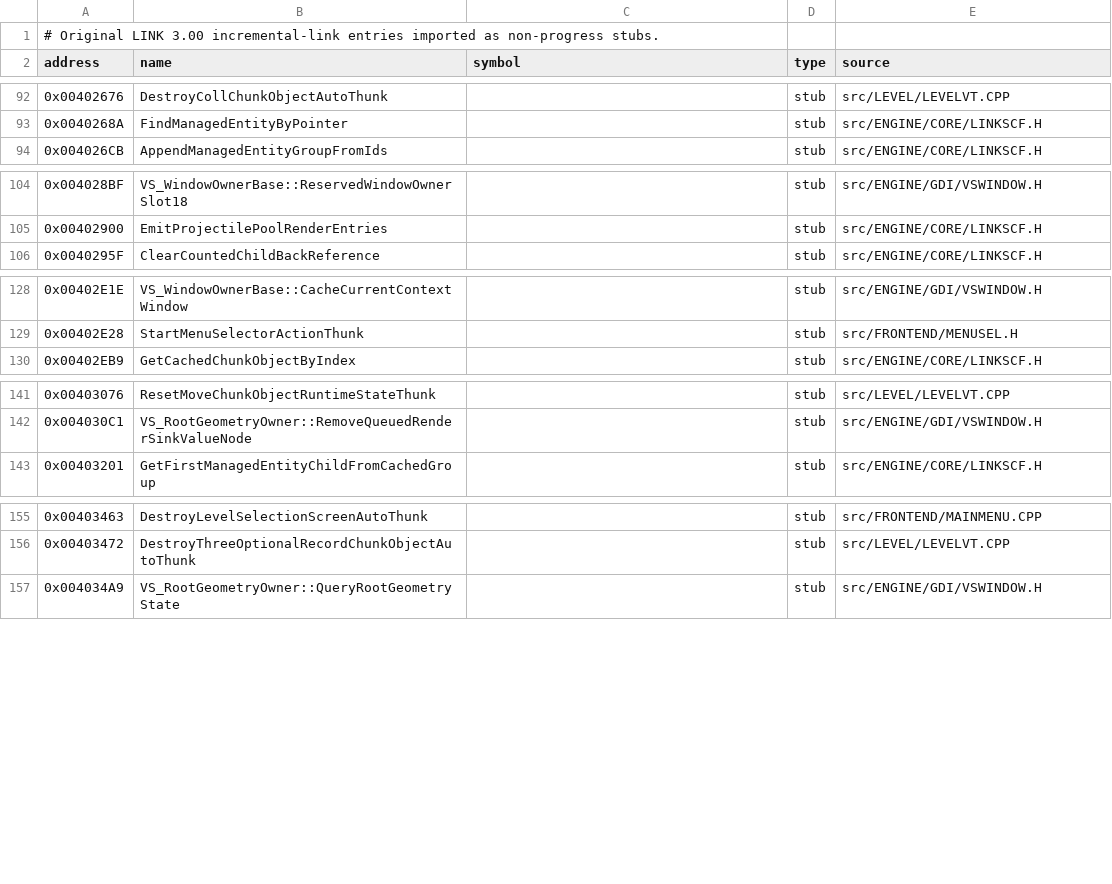
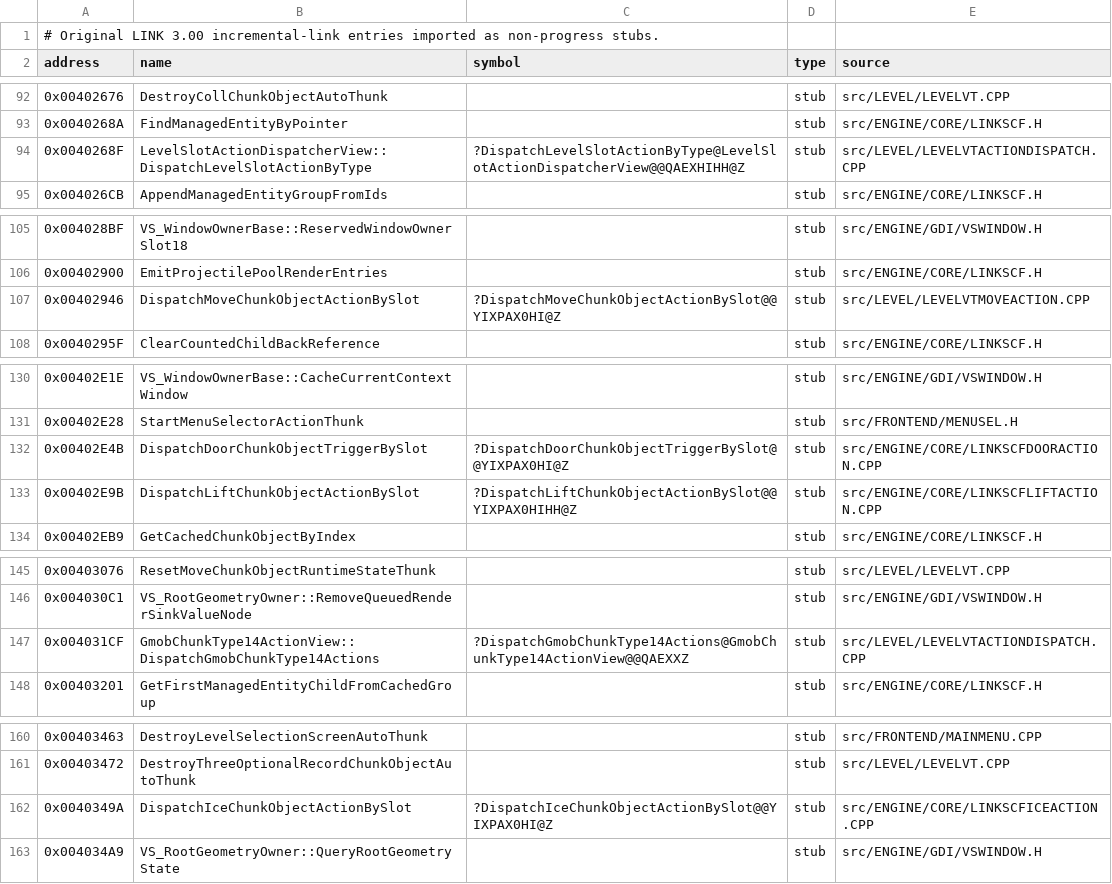
Before and after one commit to vonhoff/lemball-decomp, a CSV file: data/reccmp-linker-ilts.csv, drawn as a sheet; only a part is shown, gaps mark what is left out.

Commit message:
Recover GMOB action and state dispatch

```diff
--- a/data/reccmp-linker-ilts.csv
+++ b/data/reccmp-linker-ilts.csv
@@ -93,2 +93,3 @@ address,name,symbol,type,source
 0x0040268A,FindManagedEntityByPointer,,stub,src/ENGINE/CORE/LINKSCF.H
+0x0040268F,LevelSlotActionDispatcherView::DispatchLevelSlotActionByType,?DispatchLevelSlotActionByType@LevelSlotActionDispatcherView@@QAEXHIHH@Z,stub,src/LEVEL/LEVELVTACTIONDISPATCH.CPP
 0x004026CB,AppendManagedEntityGroupFromIds,,stub,src/ENGINE/CORE/LINKSCF.H
@@ -105,2 +106,3 @@ address,name,symbol,type,source
 0x00402900,EmitProjectilePoolRenderEntries,,stub,src/ENGINE/CORE/LINKSCF.H
+0x00402946,DispatchMoveChunkObjectActionBySlot,?DispatchMoveChunkObjectActionBySlot@@YIXPAX0HI@Z,stub,src/LEVEL/LEVELVTMOVEACTION.CPP
 0x0040295F,ClearCountedChildBackReference,,stub,src/ENGINE/CORE/LINKSCF.H
@@ -129,2 +131,4 @@ address,name,symbol,type,source
 0x00402E28,StartMenuSelectorActionThunk,,stub,src/FRONTEND/MENUSEL.H
+0x00402E4B,DispatchDoorChunkObjectTriggerBySlot,?DispatchDoorChunkObjectTriggerBySlot@@YIXPAX0HI@Z,stub,src/ENGINE/CORE/LINKSCFDOORACTION.CPP
+0x00402E9B,DispatchLiftChunkObjectActionBySlot,?DispatchLiftChunkObjectActionBySlot@@YIXPAX0HIHH@Z,stub,src/ENGINE/CORE/LINKSCFLIFTACTION.CPP
 0x00402EB9,GetCachedChunkObjectByIndex,,stub,src/ENGINE/CORE/LINKSCF.H
@@ -142,2 +146,3 @@ address,name,symbol,type,source
 0x004030C1,VS_RootGeometryOwner::RemoveQueuedRenderSinkValueNode,,stub,src/ENGINE/GDI/VSWINDOW.H
+0x004031CF,GmobChunkType14ActionView::DispatchGmobChunkType14Actions,?DispatchGmobChunkType14Actions@GmobChunkType14ActionView@@QAEXXZ,stub,src/LEVEL/LEVELVTACTIONDISPATCH.CPP
 0x00403201,GetFirstManagedEntityChildFromCachedGroup,,stub,src/ENGINE/CORE/LINKSCF.H
@@ -156,2 +161,3 @@ address,name,symbol,type,source
 0x00403472,DestroyThreeOptionalRecordChunkObjectAutoThunk,,stub,src/LEVEL/LEVELVT.CPP
+0x0040349A,DispatchIceChunkObjectActionBySlot,?DispatchIceChunkObjectActionBySlot@@YIXPAX0HI@Z,stub,src/ENGINE/CORE/LINKSCFICEACTION.CPP
 0x004034A9,VS_RootGeometryOwner::QueryRootGeometryState,,stub,src/ENGINE/GDI/VSWINDOW.H
```
Also changed, not shown: 3 other files.
